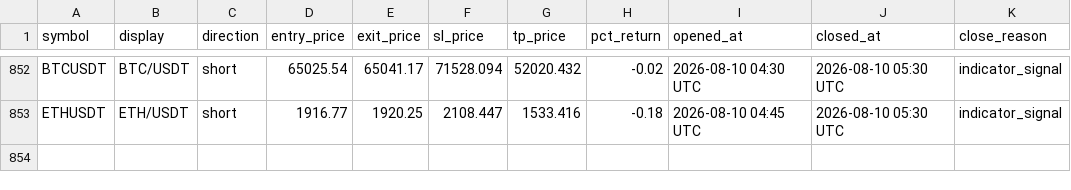
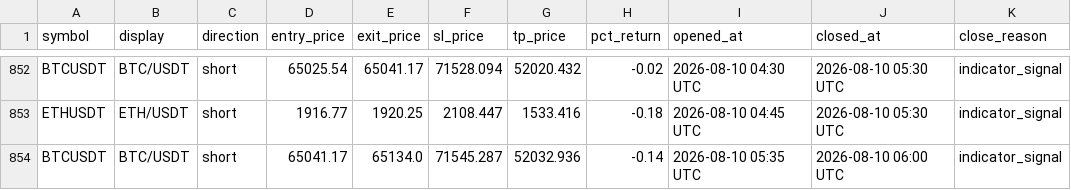
Before and after one commit to mapenzi81/sr-notify-dashboard, a CSV file: data/trade_log.csv, drawn as a sheet; only a part is shown, gaps mark what is left out.

Commit message:
Update dashboard data

```diff
--- a/data/trade_log.csv
+++ b/data/trade_log.csv
@@ -853 +853,2 @@ BTCUSDT,BTC/USDT,short,65025.54,65041.17,71528.094,52020.432,-0.02,2026-08-10 04
 ETHUSDT,ETH/USDT,short,1916.77,1920.25,2108.447,1533.416,-0.18,2026-08-10 04:45 UTC,2026-08-10 05:30 UTC,indicator_signal
+BTCUSDT,BTC/USDT,short,65041.17,65134.0,71545.287,52032.936,-0.14,2026-08-10 05:35 UTC,2026-08-10 06:00 UTC,indicator_signal
```
Also changed, not shown: 2 other files.
